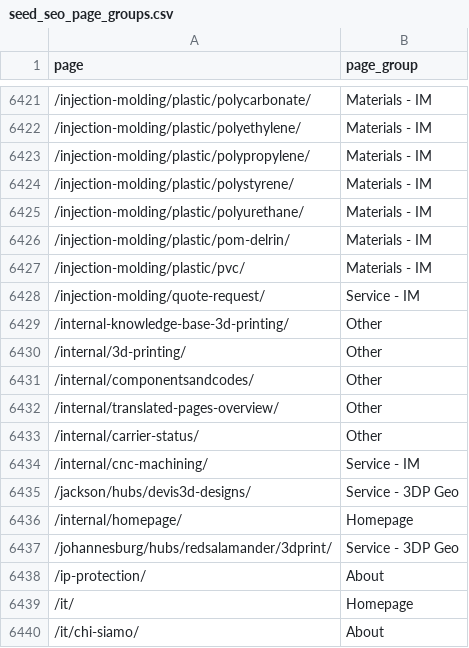
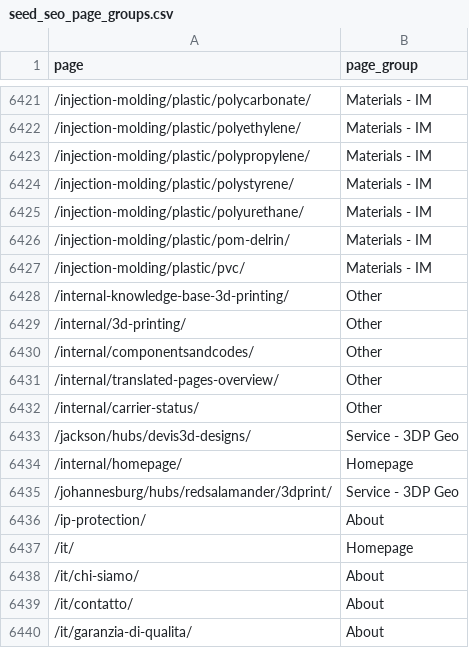
Before and after one commit to 3DHubs/dbt-core-network, a CSV file: seeds/seed_seo_page_groups.csv, drawn as a sheet; only a part is shown, gaps mark what is left out; the shorter side is filled out with more unchanged rows; the diff covers the shown part only.

```diff
--- a/seeds/seed_seo_page_groups.csv
+++ b/seeds/seed_seo_page_groups.csv
@@ -6427,3 +6427,2 @@ page,page_group
 /injection-molding/plastic/pvc/,Materials - IM
-/injection-molding/quote-request/,Service - IM
 /internal-knowledge-base-3d-printing/,Other
@@ -6433,3 +6432,2 @@ page,page_group
 /internal/carrier-status/,Other
-/internal/cnc-machining/,Service - IM
 /jackson/hubs/devis3d-designs/,Service - 3DP Geo
```
Also changed, not shown: 35 added rows elsewhere in this file.
